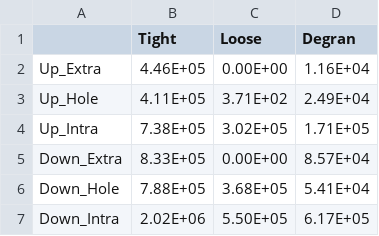
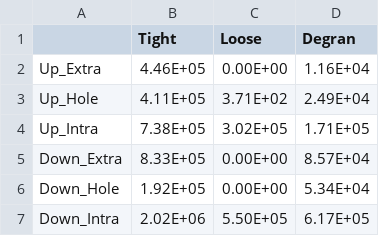
Before and after one commit to oliverszhao/mousethrombi, a CSV file: data/2.11.19 WT5 5 min no-p.csv, drawn as a sheet.

Commit message:
Add files via upload

```diff
--- a/data/2.11.19 WT5 5 min no-p.csv
+++ b/data/2.11.19 WT5 5 min no-p.csv
@@ -5,3 +5,3 @@ Up_Intra,7.38E+05,3.02E+05,1.71E+05
 Down_Extra,8.33E+05,0.00E+00,8.57E+04
-Down_Hole,7.88E+05,3.68E+05,5.41E+04
+Down_Hole,1.92E+05,0.00E+00,5.34E+04
 Down_Intra,2.02E+06,5.50E+05,6.17E+05
```
